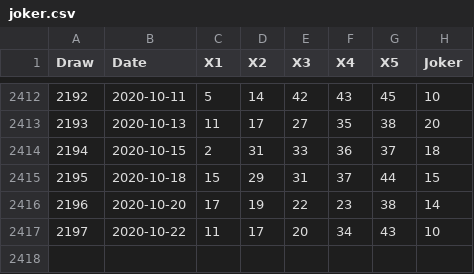
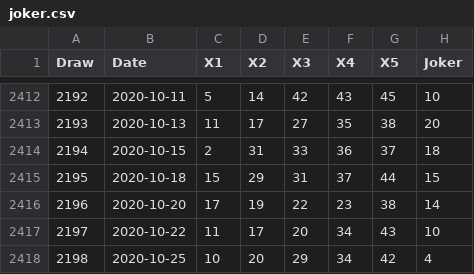
Before and after one commit to kapiosk/OPAPJoker, a CSV file: joker.csv, drawn as a sheet; only a part is shown, gaps mark what is left out; the diff names each change by its address in the sheet, - before the commit and + after, or states it on an @@ line.

Commit message:
init

```diff
--- a/joker.csv
+++ b/joker.csv
+row 2418: 2198 | 2020-10-25 | 10 | 20 | 29 | 34 | 42 | 4
```
